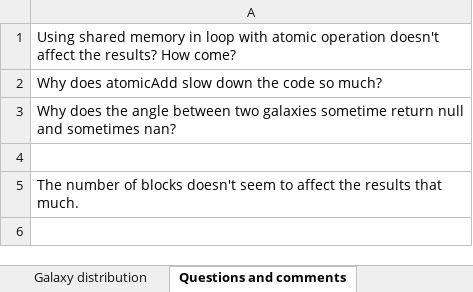
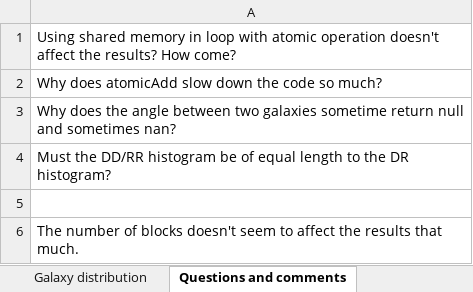
Before and after one commit to AndreasNasman/gpu, an Excel workbook: src/c/results/sheet.xlsx, sheet Questions and comments, drawn as a sheet; values as stored, in another font and other column widths than the file's, no borders; charts and pictures not drawn; the diff names each change by its address in the sheet, - before the commit and + after, or states it on an @@ line.

```diff
--- a/src/c/results/sheet.xlsx (sheet Questions and comments)
+++ b/src/c/results/sheet.xlsx (sheet Questions and comments)
+row 4: Must the DD/RR histogram be of equal length to the DR histogram?
```
Also changed, not shown: sheet Input data, charts or pictures, 2 other files.
